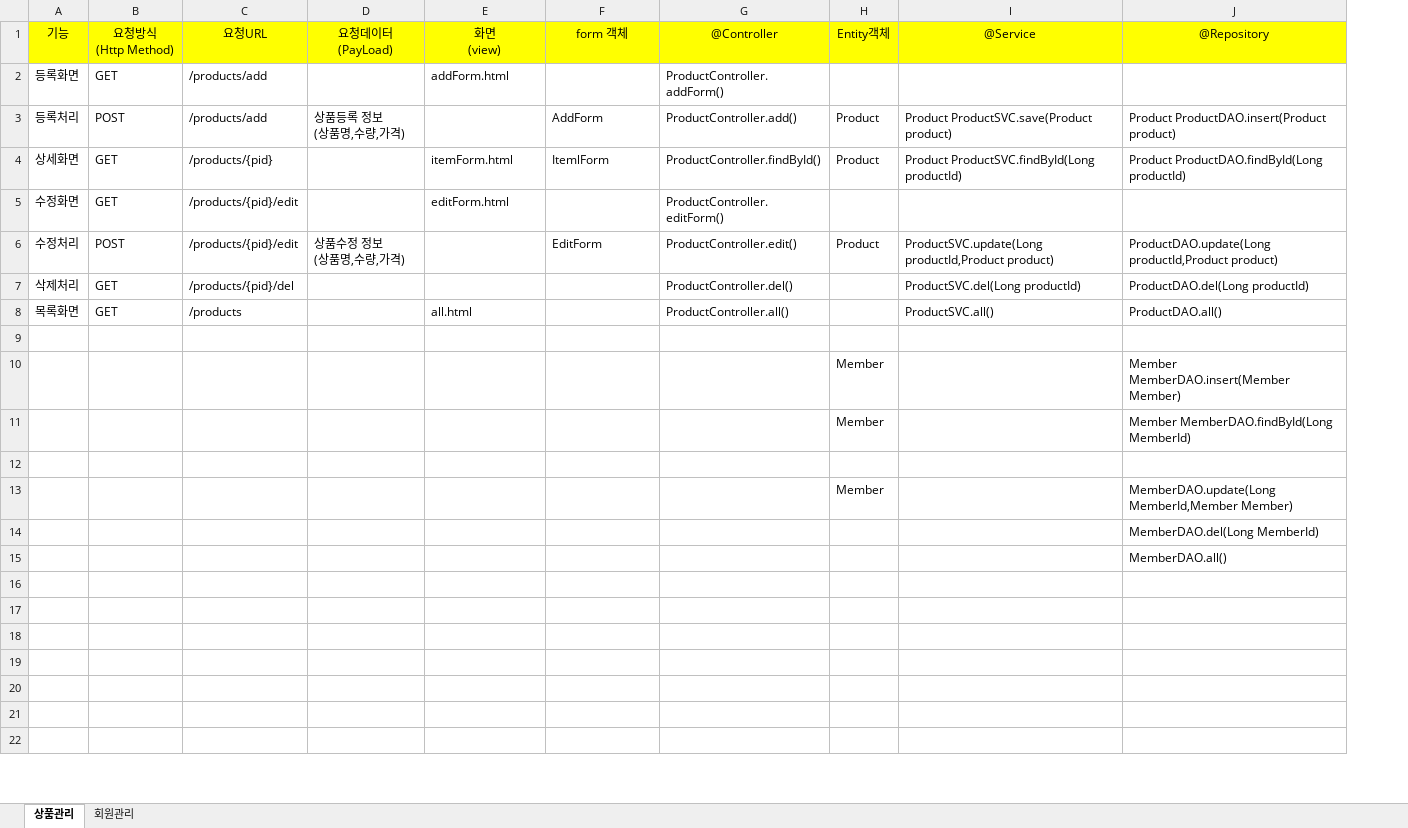
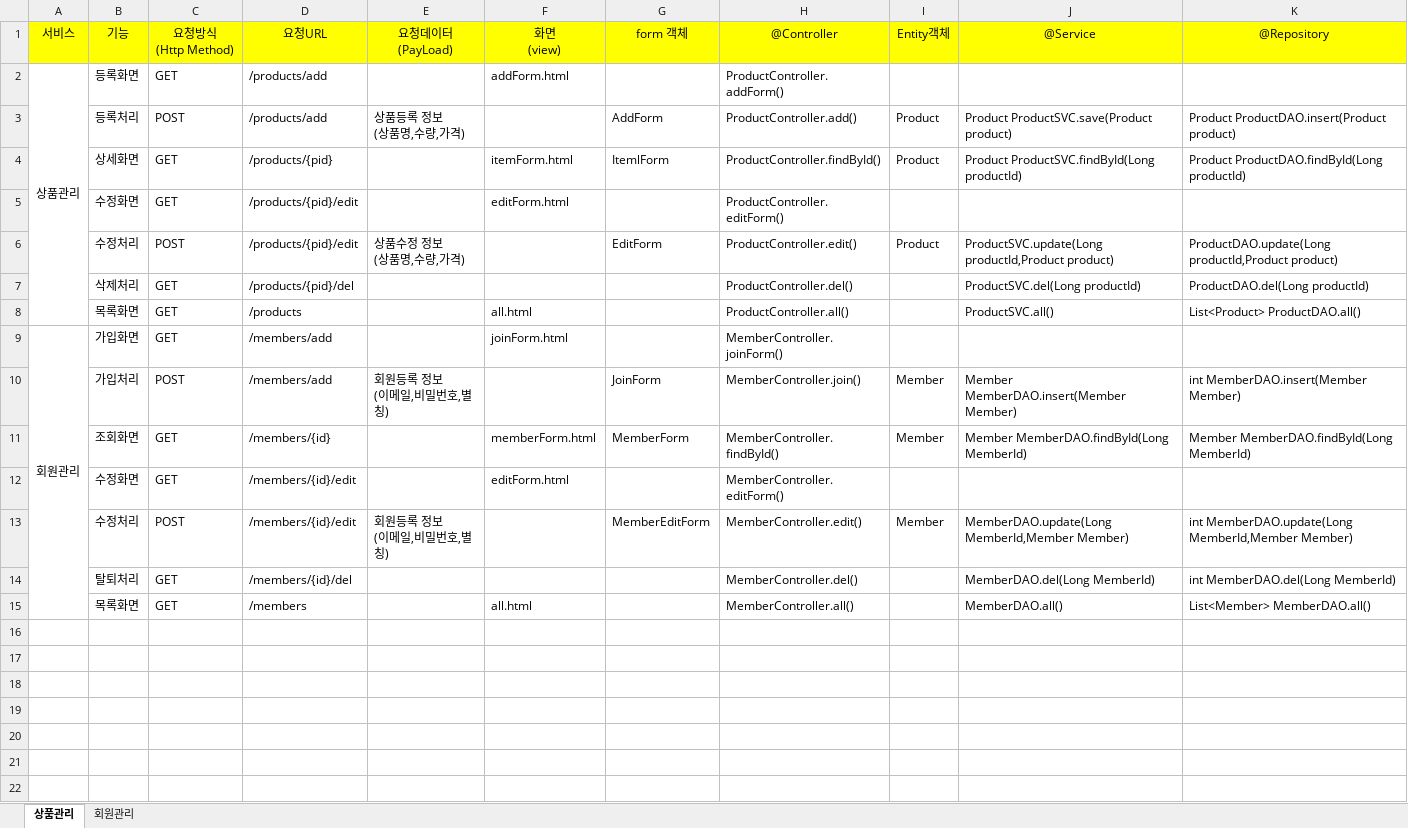
Before and after one commit to sang105kr/myapp3, an Excel workbook: doc/상품관리_url매핑.xlsx, sheet 상품관리, drawn as a sheet; only a part is shown; values as stored, in another font and other column widths than the file's, no borders; removed rows and columns are numbered as before the commit, all else as after; ↵ is a line break in a cell; the diff names each change by its address in the sheet, - before the commit and + after, or states it on an @@ line.

Commit message:
220902-8-2

```diff
--- a/doc/상품관리_url매핑.xlsx (sheet 상품관리)
+++ b/doc/상품관리_url매핑.xlsx (sheet 상품관리)
+column A, rows 1-9: 서비스 | 상품관리 |  |  |  |  |  |  | 회원관리
-K8: ProductDAO.all()
+K8: List<Product> ProductDAO.all()
-row 9: (empty)
+row 9: 회원관리 | 가입화면 | GET | /members/add |  | joinForm.html |  | MemberController.joinForm()
-row 10:  |  |  |  |  |  |  | Member |  | Member MemberDAO.insert(Member Member)
-row 11:  |  |  |  |  |  |  | Member |  | Member MemberDAO.findById(Long MemberId)
-row 10: (empty)
+row 10:  | 가입처리 | POST | /members/add | 회원등록 정보 ↵ (이메일,비밀번호,별칭) |  | JoinForm | MemberController.join() | Member | Member MemberDAO.insert(Member Member) | int MemberDAO.insert(Member Member)
-row 13:  |  |  |  |  |  |  | Member |  | MemberDAO.update(Long MemberId,Member Member)
-row 14:  |  |  |  |  |  |  |  |  | MemberDAO.del(Long MemberId)
-row 15:  |  |  |  |  |  |  |  |  | MemberDAO.all()
+row 11:  | 조회화면 | GET | /members/{id} |  | memberForm.html | MemberForm | MemberController.findById() | Member | Member MemberDAO.findById(Long MemberId) | Member MemberDAO.findById(Long MemberId)
+row 12:  | 수정화면 | GET | /members/{id}/edit |  | editForm.html |  | MemberController.editForm()
+row 13:  | 수정처리 | POST | /members/{id}/edit | 회원등록 정보 ↵ (이메일,비밀번호,별칭) |  | MemberEditForm | MemberController.edit() | Member | MemberDAO.update(Long MemberId,Member Member) | int MemberDAO.update(Long MemberId,Member Member)
+row 14:  | 탈퇴처리 | GET | /members/{id}/del |  |  |  | MemberController.del() |  | MemberDAO.del(Long MemberId) | int MemberDAO.del(Long MemberId)
+row 15:  | 목록화면 | GET | /members |  | all.html |  | MemberController.all() |  | MemberDAO.all() | List<Member> MemberDAO.all()
```
